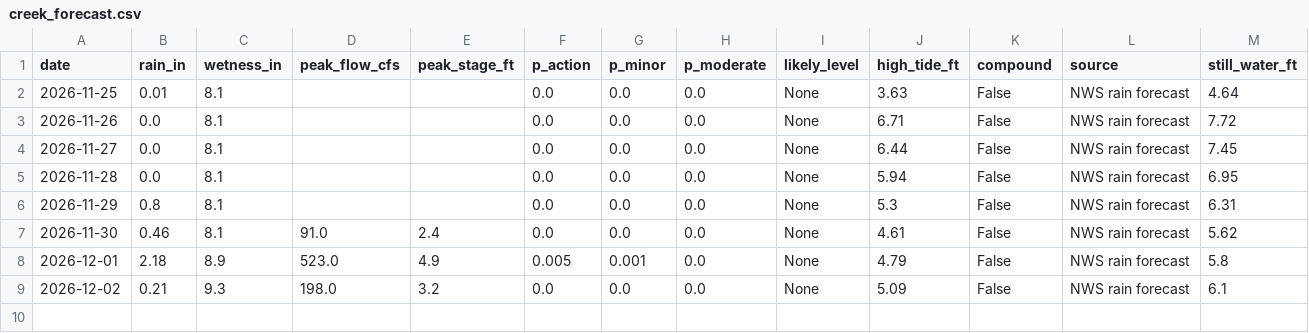
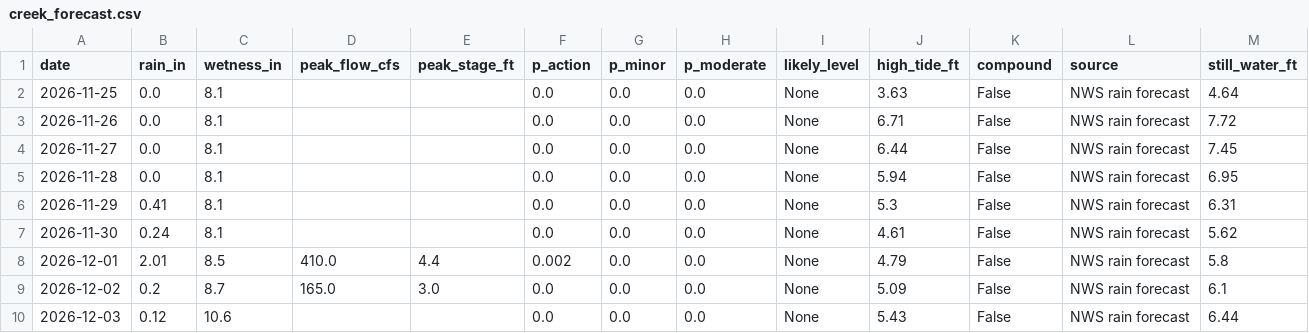
Before and after one commit to kevinkeet/frontpage, a CSV file: capitola/data/creek_forecast.csv, drawn as a sheet; only a part is shown; rows hold the shown columns only; the diff names each change by its address in the sheet, - before the commit and + after, or states it on an @@ line.

```diff
--- a/capitola/data/creek_forecast.csv
+++ b/capitola/data/creek_forecast.csv
-B2 (rain_in): 0.01
+B2 (rain_in): 0.0
-B6 (rain_in): 0.8
+B6 (rain_in): 0.41
-B7 (rain_in): 0.46
+B7 (rain_in): 0.24
-D7 (peak_flow_cfs): 91.0
+D7 (peak_flow_cfs): (empty)
-E7 (peak_stage_ft): 2.4
+E7 (peak_stage_ft): (empty)
-B8 (rain_in): 2.18
+B8 (rain_in): 2.01
-C8 (wetness_in): 8.9
+C8 (wetness_in): 8.5
-D8 (peak_flow_cfs): 523.0
+D8 (peak_flow_cfs): 410.0
-E8 (peak_stage_ft): 4.9
+E8 (peak_stage_ft): 4.4
-F8 (p_action): 0.005
+F8 (p_action): 0.002
-G8 (p_minor): 0.001
+G8 (p_minor): 0.0
-B9 (rain_in): 0.21
+B9 (rain_in): 0.2
-C9 (wetness_in): 9.3
+C9 (wetness_in): 8.7
-D9 (peak_flow_cfs): 198.0
+D9 (peak_flow_cfs): 165.0
-E9 (peak_stage_ft): 3.2
+E9 (peak_stage_ft): 3.0
+row 10: 2026-12-03 | 0.12 | 10.6 |  |  | 0.0 | 0.0 | 0.0 | None | 5.43 | False | NWS rain forecast | 6.44
```
Also changed, not shown: capitola/data/forecast_daily.csv, capitola/data/forecast_hourly.csv, 2 other files.
